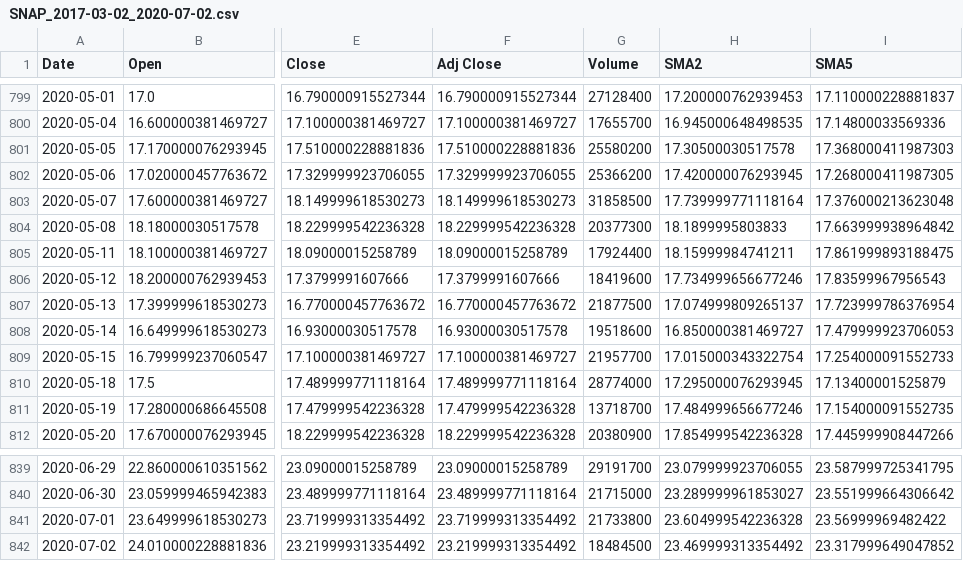
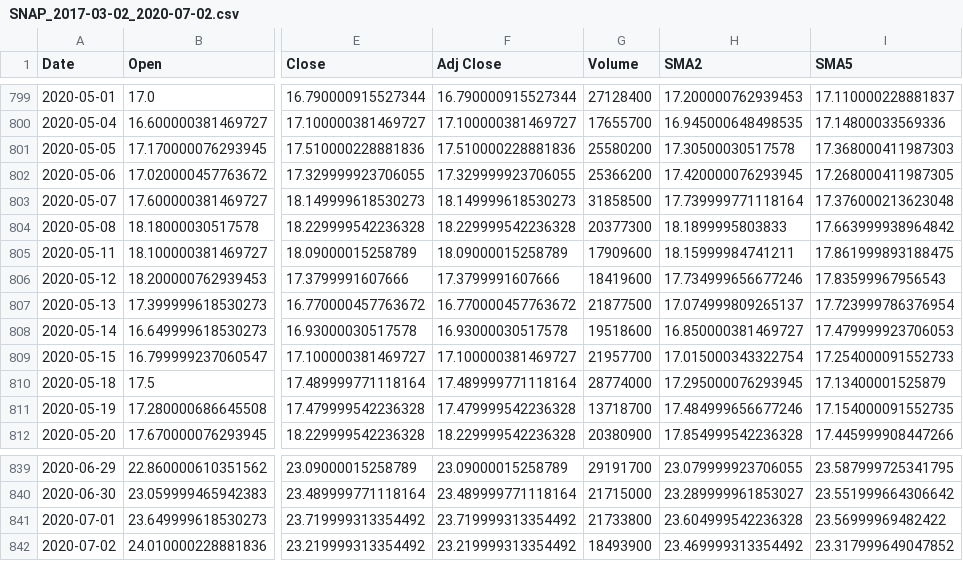
Before and after one commit to zwerb/stock_analysis, a CSV file: stock_files/SNAP_2017-03-02_2020-07-02.csv, drawn as a sheet; only a part is shown, gaps mark what is left out; the diff names each change by its address in the sheet, - before the commit and + after, or states it on an @@ line.

```diff
--- a/stock_files/SNAP_2017-03-02_2020-07-02.csv
+++ b/stock_files/SNAP_2017-03-02_2020-07-02.csv
-G805 (Volume): 17924400
+G805 (Volume): 17909600
-G842 (Volume): 18484500
+G842 (Volume): 18493900
```
Also changed, not shown: stock_files/DBX_2018-03-23_2020-07-02.csv, stock_files/SHOP_2015-05-20_2020-07-02.csv, 30 other files.
